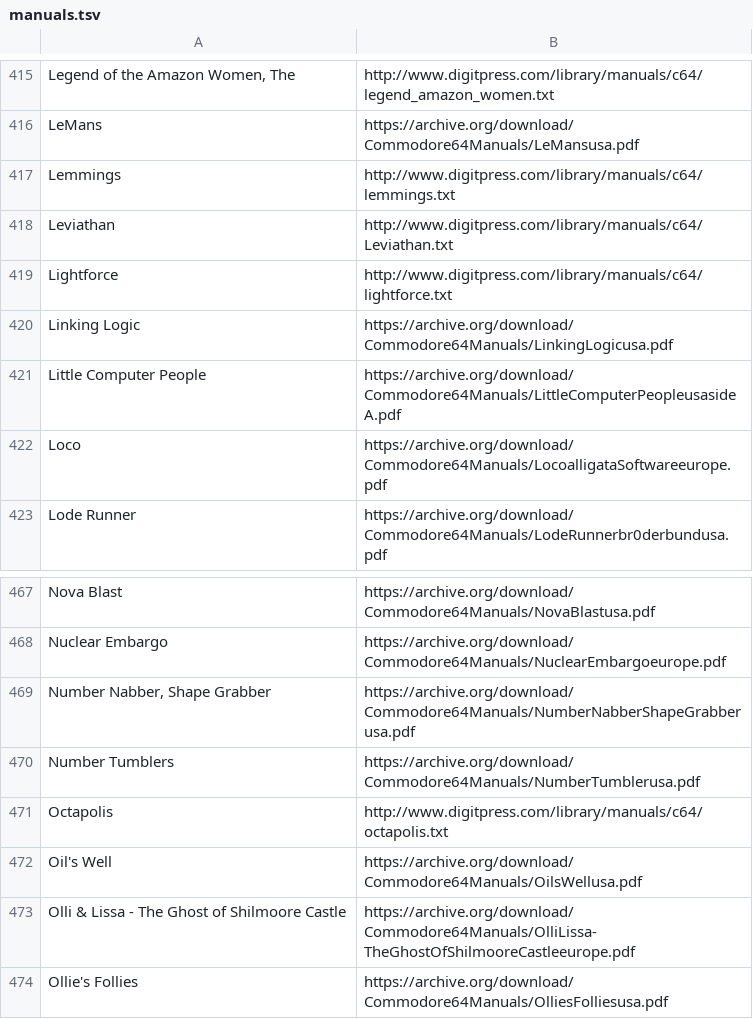
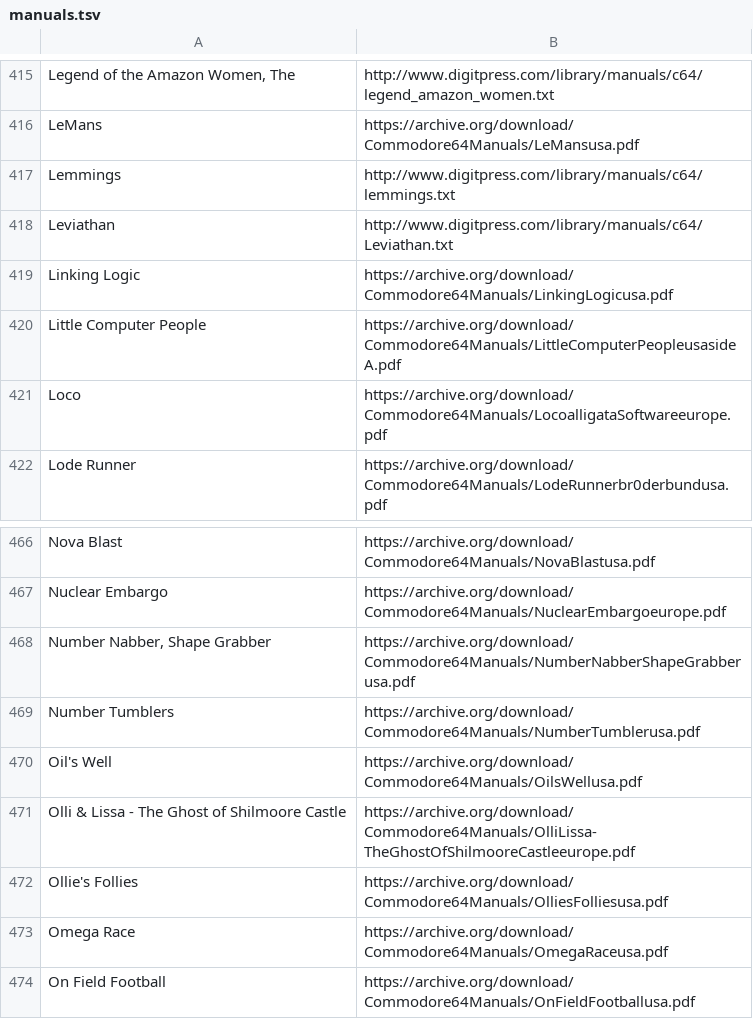
Before and after one commit to obrie/retrokit, a TSV file: config/systems/c64/manuals.tsv, drawn as a sheet; only a part is shown, gaps mark what is left out; the shorter side is filled out with more unchanged rows.

Commit message:
Remove missing c64 manuals

```diff
--- a/config/systems/c64/manuals.tsv
+++ b/config/systems/c64/manuals.tsv
@@ -418,3 +418,2 @@ Lemmings	http://www.digitpress.com/library/manuals/c64/lemmings.txt
 Leviathan	http://www.digitpress.com/library/manuals/c64/Leviathan.txt
-Lightforce	http://www.digitpress.com/library/manuals/c64/lightforce.txt
 Linking Logic	https://archive.org/download/Commodore64Manuals/LinkingLogicusa.pdf
@@ -470,3 +469,2 @@ Number Nabber, Shape Grabber	https://archive.org/download/Commodore64Manuals/Num
 Number Tumblers	https://archive.org/download/Commodore64Manuals/NumberTumblerusa.pdf
-Octapolis	http://www.digitpress.com/library/manuals/c64/octapolis.txt
 Oil's Well	https://archive.org/download/Commodore64Manuals/OilsWellusa.pdf
```
